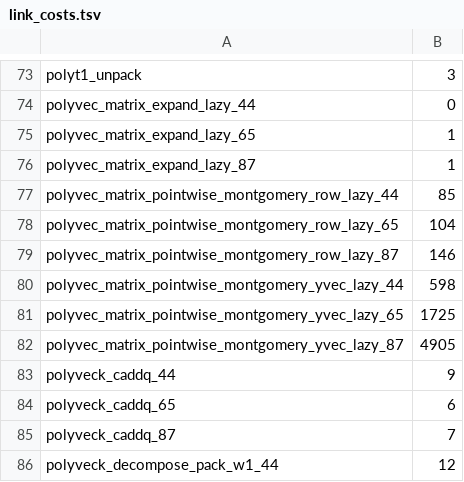
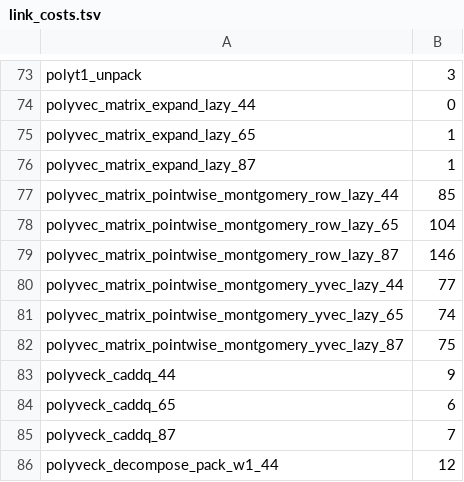
Before and after one commit to awslabs/s2n-bignum, a TSV file: arm/proofs/mldsa_native/gcc12_O2_reduced_ram/link_costs.tsv, drawn as a sheet; only a part is shown, gaps mark what is left out.

```diff
--- a/arm/proofs/mldsa_native/gcc12_O2_reduced_ram/link_costs.tsv
+++ b/arm/proofs/mldsa_native/gcc12_O2_reduced_ram/link_costs.tsv
@@ -79,5 +79,5 @@ polyvec_matrix_pointwise_montgomery_row_lazy_65	104
 polyvec_matrix_pointwise_montgomery_row_lazy_87	146
-polyvec_matrix_pointwise_montgomery_yvec_lazy_44	598
-polyvec_matrix_pointwise_montgomery_yvec_lazy_65	1725
-polyvec_matrix_pointwise_montgomery_yvec_lazy_87	4905
+polyvec_matrix_pointwise_montgomery_yvec_lazy_44	77
+polyvec_matrix_pointwise_montgomery_yvec_lazy_65	74
+polyvec_matrix_pointwise_montgomery_yvec_lazy_87	75
 polyveck_caddq_44	9
```
Also changed, not shown: 14 other files.
